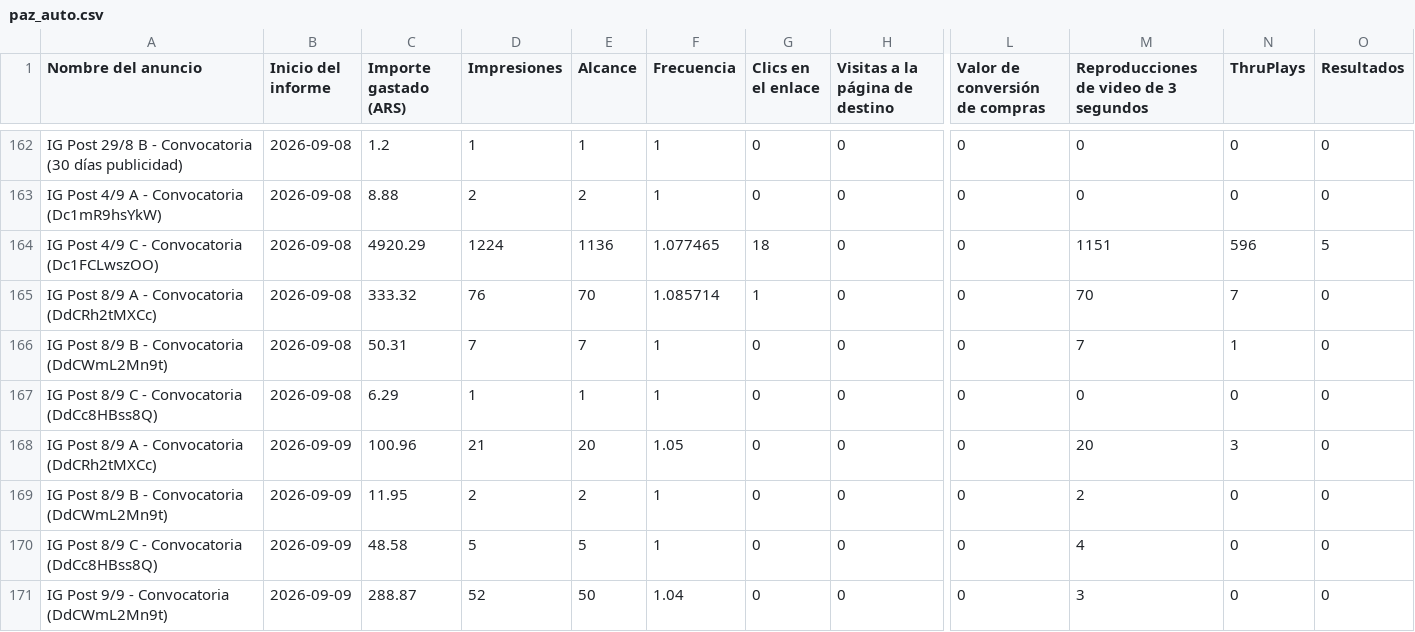
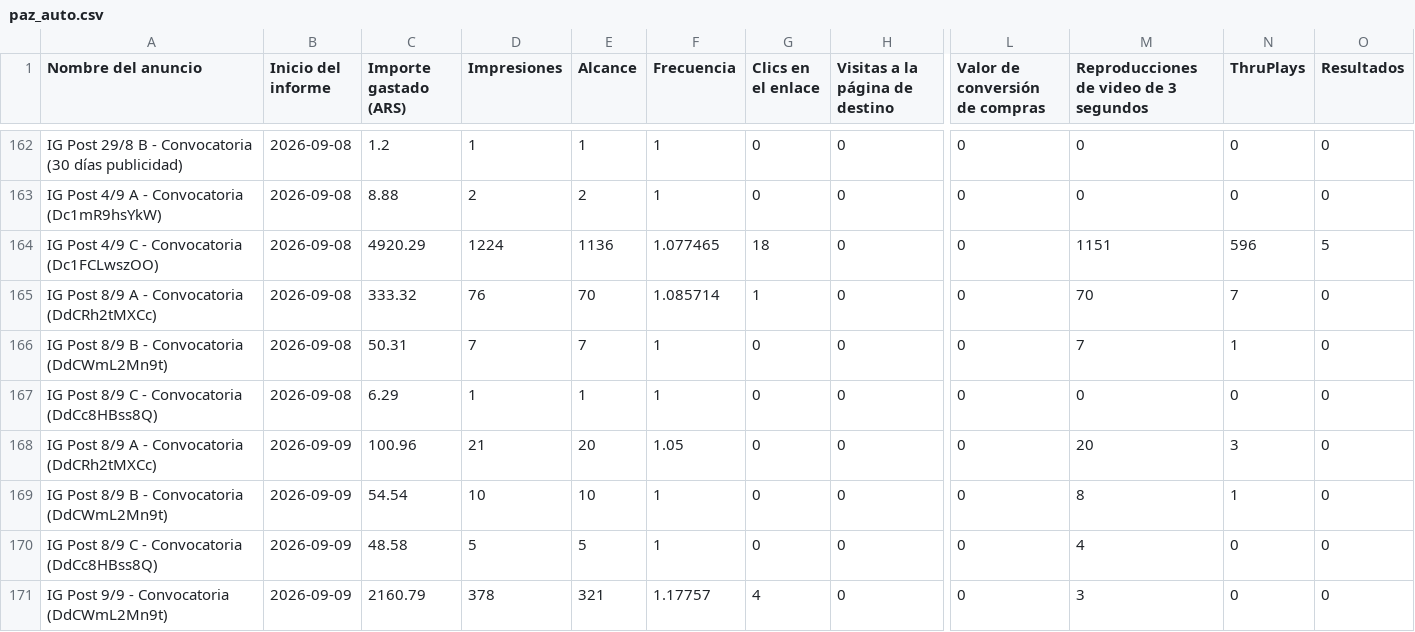
Before and after one commit to magdalenadialeva/maia-hub, a CSV file: exports/paz/paz_auto.csv, drawn as a sheet; only a part is shown, gaps mark what is left out; the diff names each change by its address in the sheet, - before the commit and + after, or states it on an @@ line.

```diff
--- a/exports/paz/paz_auto.csv
+++ b/exports/paz/paz_auto.csv
-C169 (Importe gastado (ARS)): 11.95
+C169 (Importe gastado (ARS)): 54.54
-D169 (Impresiones): 2
+D169 (Impresiones): 10
-E169 (Alcance): 2
+E169 (Alcance): 10
-M169: 2
+M169: 8
-N169 (ThruPlays): 0
+N169 (ThruPlays): 1
-C171 (Importe gastado (ARS)): 288.87
+C171 (Importe gastado (ARS)): 2160.79
-D171 (Impresiones): 52
+D171 (Impresiones): 378
-E171 (Alcance): 50
+E171 (Alcance): 321
-F171 (Frecuencia): 1.04
+F171 (Frecuencia): 1.17757
-G171 (Clics en el enlace): 0
+G171 (Clics en el enlace): 4
```
Also changed, not shown: brandbrain/paz_creativos.csv, brandbrain/paz_diario.csv, 39 other files.
